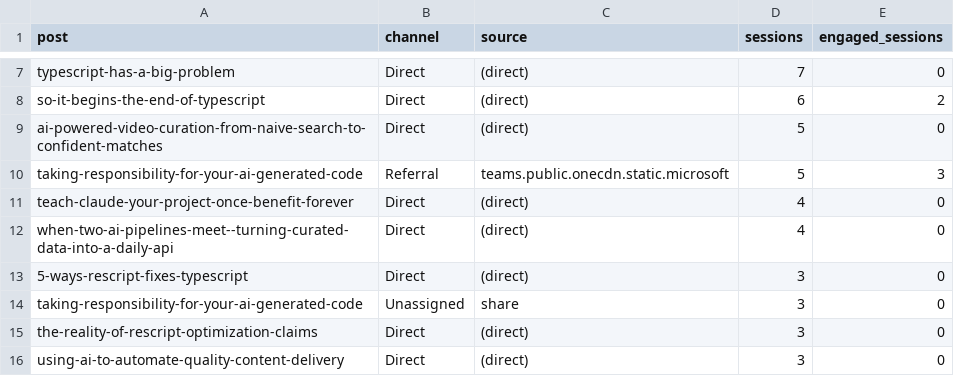
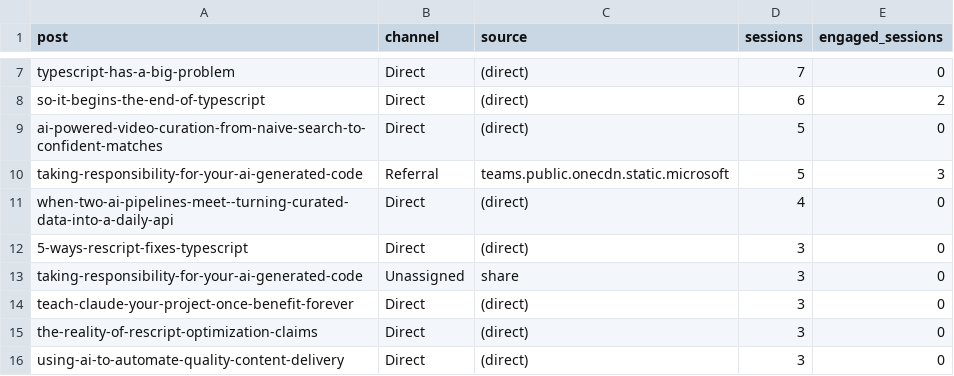
Before and after one commit to nathan-tranquilla/nathantranquilla.me, a CSV file: reports/traffic-sources.csv, drawn as a sheet; only a part is shown, gaps mark what is left out.

```diff
--- a/reports/traffic-sources.csv
+++ b/reports/traffic-sources.csv
@@ -10,3 +10,2 @@ post,channel,source,sessions,engaged_sessions
 "taking-responsibility-for-your-ai-generated-code","Referral","teams.public.onecdn.static.microsoft","5","3"
-"teach-claude-your-project-once-benefit-forever","Direct","(direct)","4","0"
 "when-two-ai-pipelines-meet--turning-curated-data-into-a-daily-api","Direct","(direct)","4","0"
@@ -14,2 +13,3 @@ post,channel,source,sessions,engaged_sessions
 "taking-responsibility-for-your-ai-generated-code","Unassigned","share","3","0"
+"teach-claude-your-project-once-benefit-forever","Direct","(direct)","3","0"
 "the-reality-of-rescript-optimization-claims","Direct","(direct)","3","0"
```
Also changed, not shown: 2 other files.
